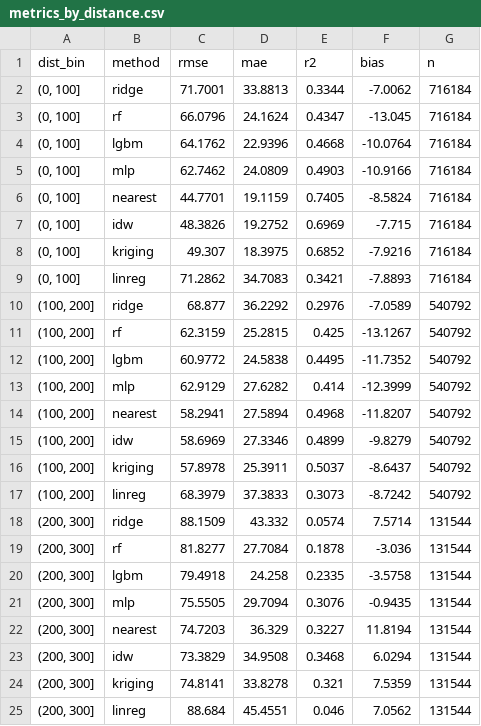
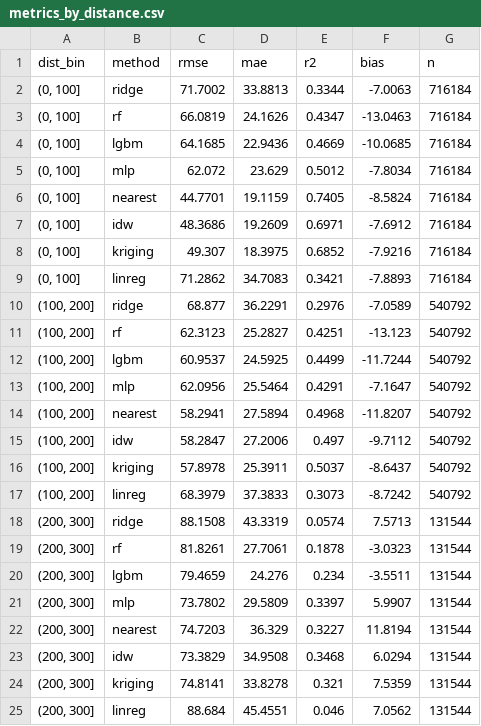
Before and after one commit to dineman/pm25-india, a CSV file: results/07_models/brief/metrics_by_distance.csv, drawn as a sheet.

```diff
--- a/results/07_models/brief/metrics_by_distance.csv
+++ b/results/07_models/brief/metrics_by_distance.csv
@@ -1,22 +1,22 @@
 dist_bin,method,rmse,mae,r2,bias,n
-"(0, 100]",ridge,71.7001,33.8813,0.3344,-7.0062,716184
-"(0, 100]",rf,66.0796,24.1624,0.4347,-13.045,716184
-"(0, 100]",lgbm,64.1762,22.9396,0.4668,-10.0764,716184
-"(0, 100]",mlp,62.7462,24.0809,0.4903,-10.9166,716184
+"(0, 100]",ridge,71.7002,33.8813,0.3344,-7.0063,716184
+"(0, 100]",rf,66.0819,24.1626,0.4347,-13.0463,716184
+"(0, 100]",lgbm,64.1685,22.9436,0.4669,-10.0685,716184
+"(0, 100]",mlp,62.072,23.629,0.5012,-7.8034,716184
 "(0, 100]",nearest,44.7701,19.1159,0.7405,-8.5824,716184
-"(0, 100]",idw,48.3826,19.2752,0.6969,-7.715,716184
+"(0, 100]",idw,48.3686,19.2609,0.6971,-7.6912,716184
 "(0, 100]",kriging,49.307,18.3975,0.6852,-7.9216,716184
 "(0, 100]",linreg,71.2862,34.7083,0.3421,-7.8893,716184
-"(100, 200]",ridge,68.877,36.2292,0.2976,-7.0589,540792
-"(100, 200]",rf,62.3159,25.2815,0.425,-13.1267,540792
-"(100, 200]",lgbm,60.9772,24.5838,0.4495,-11.7352,540792
-"(100, 200]",mlp,62.9129,27.6282,0.414,-12.3999,540792
+"(100, 200]",ridge,68.877,36.2291,0.2976,-7.0589,540792
+"(100, 200]",rf,62.3123,25.2827,0.4251,-13.123,540792
+"(100, 200]",lgbm,60.9537,24.5925,0.4499,-11.7244,540792
+"(100, 200]",mlp,62.0956,25.5464,0.4291,-7.1647,540792
 "(100, 200]",nearest,58.2941,27.5894,0.4968,-11.8207,540792
-"(100, 200]",idw,58.6969,27.3346,0.4899,-9.8279,540792
+"(100, 200]",idw,58.2847,27.2006,0.497,-9.7112,540792
 "(100, 200]",kriging,57.8978,25.3911,0.5037,-8.6437,540792
 "(100, 200]",linreg,68.3979,37.3833,0.3073,-8.7242,540792
-"(200, 300]",ridge,88.1509,43.332,0.0574,7.5714,131544
-"(200, 300]",rf,81.8277,27.7084,0.1878,-3.036,131544
-"(200, 300]",lgbm,79.4918,24.258,0.2335,-3.5758,131544
-"(200, 300]",mlp,75.5505,29.7094,0.3076,-0.9435,131544
+"(200, 300]",ridge,88.1508,43.3319,0.0574,7.5713,131544
+"(200, 300]",rf,81.8261,27.7061,0.1878,-3.0323,131544
+"(200, 300]",lgbm,79.4659,24.276,0.234,-3.5511,131544
+"(200, 300]",mlp,73.7802,29.5809,0.3397,5.9907,131544
 "(200, 300]",nearest,74.7203,36.329,0.3227,11.8194,131544
```
Also changed, not shown: results/07_models/all_no_latlon/metrics_by_distance.csv, results/07_models/all_no_latlon/metrics_by_region_season.csv, 14 other files.
